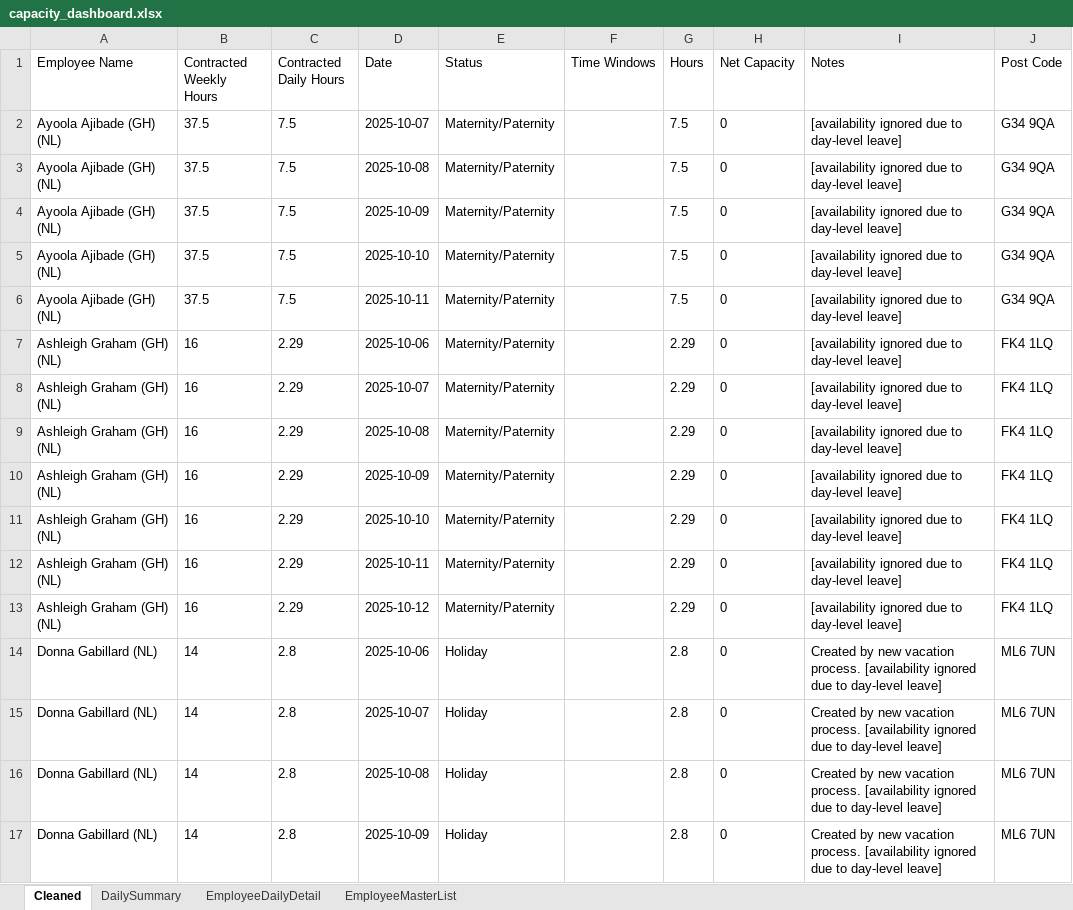
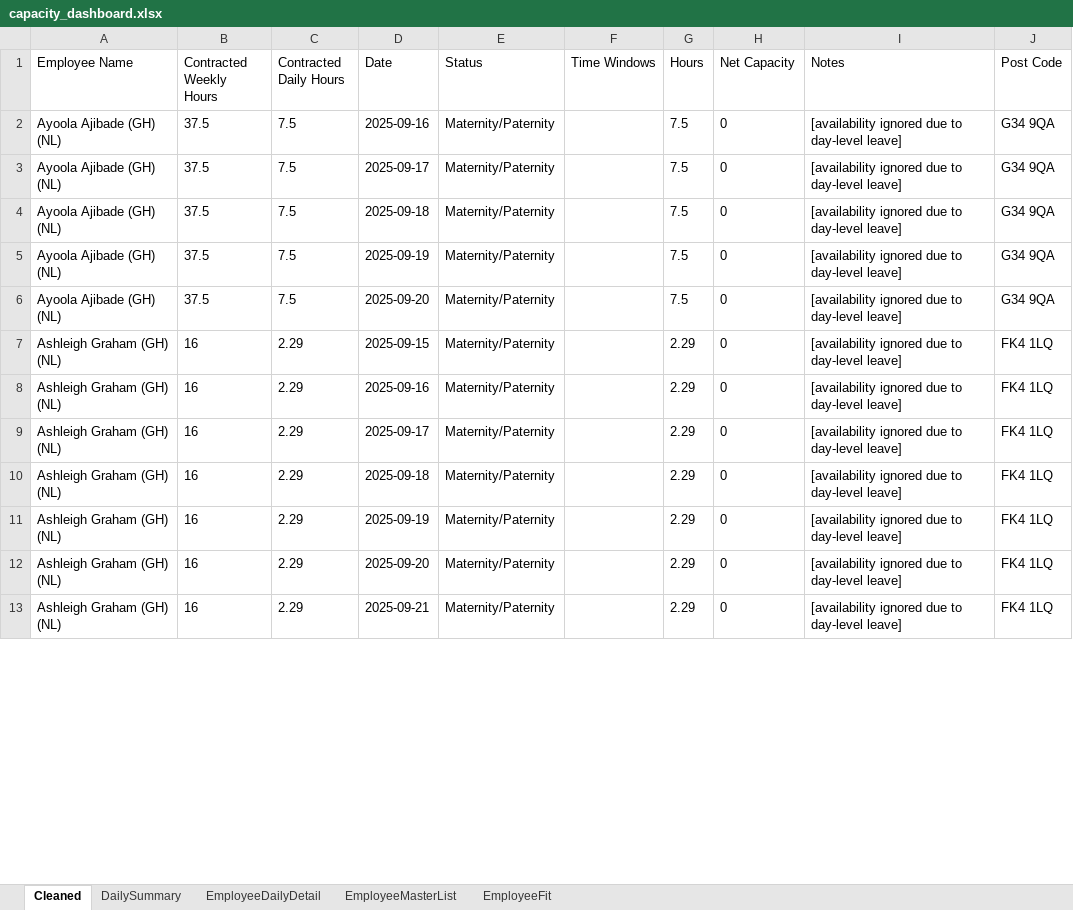
Before and after one commit to Mustansar-tech/CareCapacity, an Excel workbook: capacity_dashboard.xlsx, sheet Cleaned, drawn as a sheet; only a part is shown; values as stored, in another font and other column widths than the file's, no borders; removed rows and columns are numbered as before the commit, all else as after; the diff covers the shown part only; the diff names each change by its address in the sheet, - before the commit and + after, or states it on an @@ line.

```diff
--- a/capacity_dashboard.xlsx (sheet Cleaned)
+++ b/capacity_dashboard.xlsx (sheet Cleaned)
+sheet tab: EmployeeFit
-D2 (Date): 2025-10-07
+D2 (Date): 2025-09-16
-D3 (Date): 2025-10-08
+D3 (Date): 2025-09-17
-D4 (Date): 2025-10-09
+D4 (Date): 2025-09-18
-D5 (Date): 2025-10-10
+D5 (Date): 2025-09-19
-D6 (Date): 2025-10-11
+D6 (Date): 2025-09-20
-D7 (Date): 2025-10-06
+D7 (Date): 2025-09-15
-D8 (Date): 2025-10-07
+D8 (Date): 2025-09-16
-D9 (Date): 2025-10-08
+D9 (Date): 2025-09-17
-D10 (Date): 2025-10-09
+D10 (Date): 2025-09-18
-D11 (Date): 2025-10-10
+D11 (Date): 2025-09-19
-D12 (Date): 2025-10-11
+D12 (Date): 2025-09-20
-D13 (Date): 2025-10-12
+D13 (Date): 2025-09-21
-row 14: Donna Gabillard (NL) | 14 | 2.8 | 2025-10-06 | Holiday |  | 2.8 | 0 | Created by new vacation process. [availability ignored due to day-level leave] | ML6 7UN
-row 15: Donna Gabillard (NL) | 14 | 2.8 | 2025-10-07 | Holiday |  | 2.8 | 0 | Created by new vacation process. [availability ignored due to day-level leave] | ML6 7UN
-row 16: Donna Gabillard (NL) | 14 | 2.8 | 2025-10-08 | Holiday |  | 2.8 | 0 | Created by new vacation process. [availability ignored due to day-level leave] | ML6 7UN
-row 17: Donna Gabillard (NL) | 14 | 2.8 | 2025-10-09 | Holiday |  | 2.8 | 0 | Created by new vacation process. [availability ignored due to day-level leave] | ML6 7UN
```
Also changed, not shown: other rows of this sheet, sheet EmployeeDailyDetail, sheet DailySummary, 1 other file.
